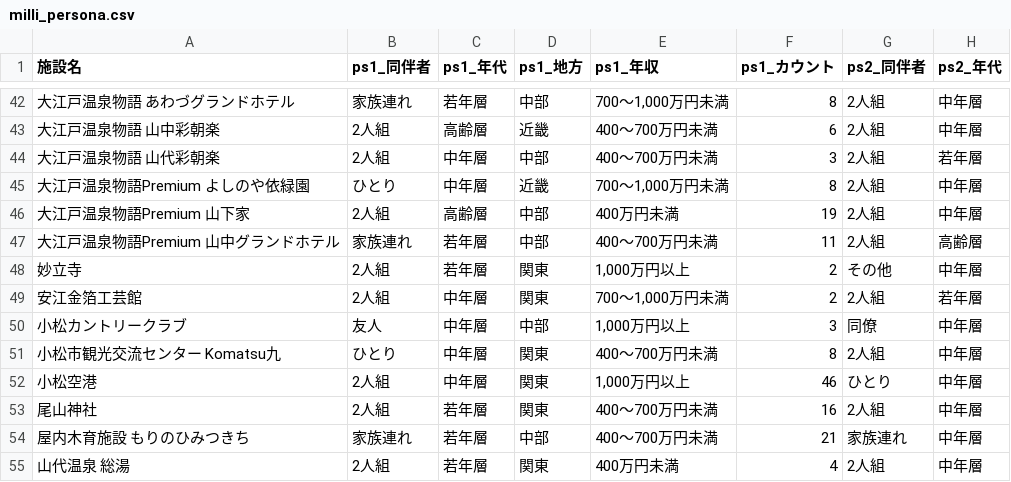
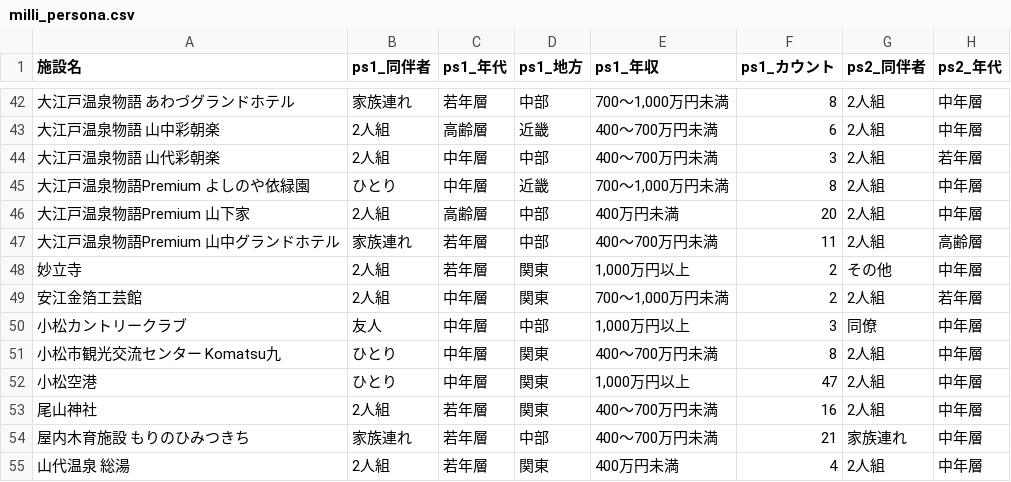
Before and after one commit to codefornoto/TIFO, a CSV file: ishikawa/milli_persona.csv, drawn as a sheet; only a part is shown, gaps mark what is left out; the diff names each change by its address in the sheet, - before the commit and + after, or states it on an @@ line.

```diff
--- a/ishikawa/milli_persona.csv
+++ b/ishikawa/milli_persona.csv
-F46 (ps1_カウント): 19
+F46 (ps1_カウント): 20
-B52 (ps1_同伴者): 2人組
+B52 (ps1_同伴者): ひとり
-F52 (ps1_カウント): 46
+F52 (ps1_カウント): 47
-G52 (ps2_同伴者): ひとり
+G52 (ps2_同伴者): 2人組
```
Also changed, not shown: ishikawa/milli_score.csv.
